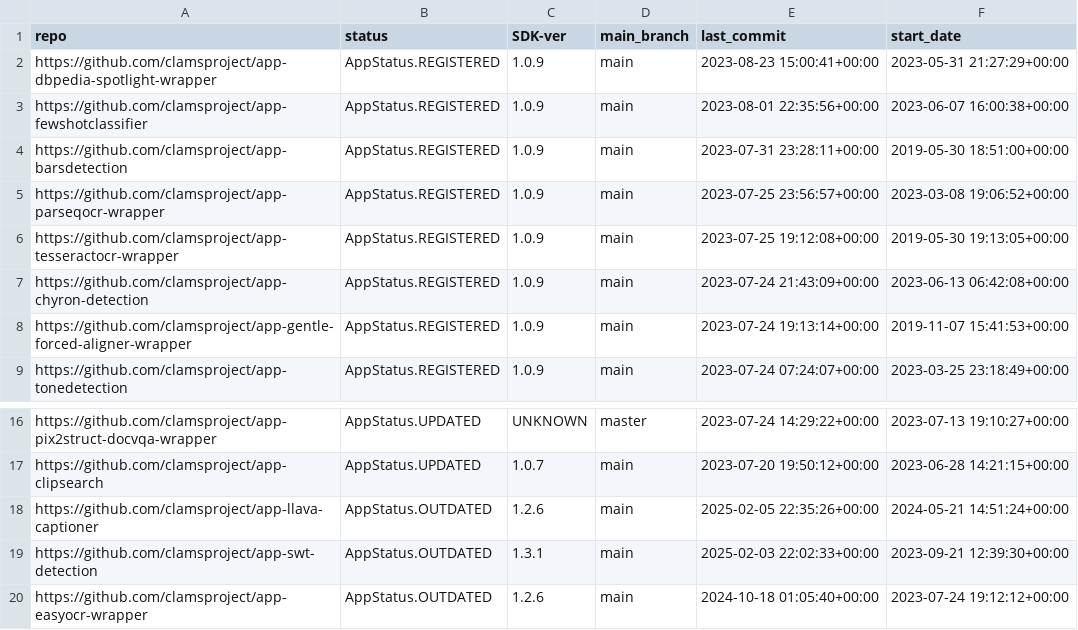
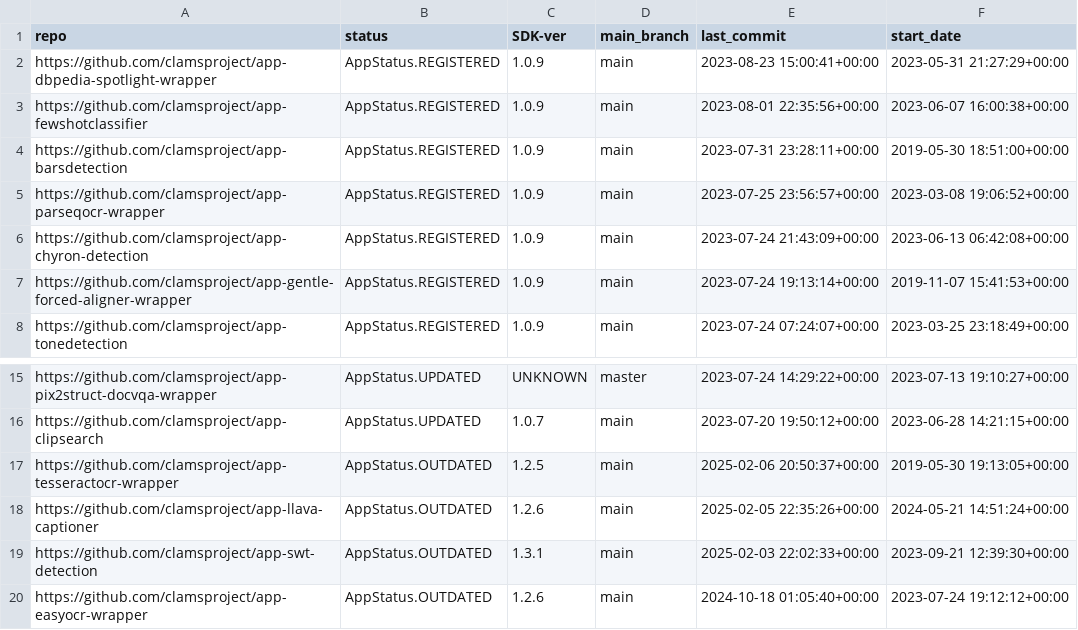
Before and after one commit to keighrim/ghactions-tester, a CSV file: clams-apps-repos.csv, drawn as a sheet; only a part is shown, gaps mark what is left out.

Commit message:
updating app development dashboard file

```diff
--- a/clams-apps-repos.csv
+++ b/clams-apps-repos.csv
@@ -5,3 +5,2 @@ https://github.com/clamsproject/app-barsdetection,AppStatus.REGISTERED,1.0.9,mai
 https://github.com/clamsproject/app-parseqocr-wrapper,AppStatus.REGISTERED,1.0.9,main,2023-07-25 23:56:57+00:00,2023-03-08 19:06:52+00:00
-https://github.com/clamsproject/app-tesseractocr-wrapper,AppStatus.REGISTERED,1.0.9,main,2023-07-25 19:12:08+00:00,2019-05-30 19:13:05+00:00
 https://github.com/clamsproject/app-chyron-detection,AppStatus.REGISTERED,1.0.9,main,2023-07-24 21:43:09+00:00,2023-06-13 06:42:08+00:00
@@ -17,2 +16,3 @@ https://github.com/clamsproject/app-pix2struct-docvqa-wrapper,AppStatus.UPDATED,
 https://github.com/clamsproject/app-clipsearch,AppStatus.UPDATED,1.0.7,main,2023-07-20 19:50:12+00:00,2023-06-28 14:21:15+00:00
+https://github.com/clamsproject/app-tesseractocr-wrapper,AppStatus.OUTDATED,1.2.5,main,2025-02-06 20:50:37+00:00,2019-05-30 19:13:05+00:00
 https://github.com/clamsproject/app-llava-captioner,AppStatus.OUTDATED,1.2.6,main,2025-02-05 22:35:26+00:00,2024-05-21 14:51:24+00:00
```
